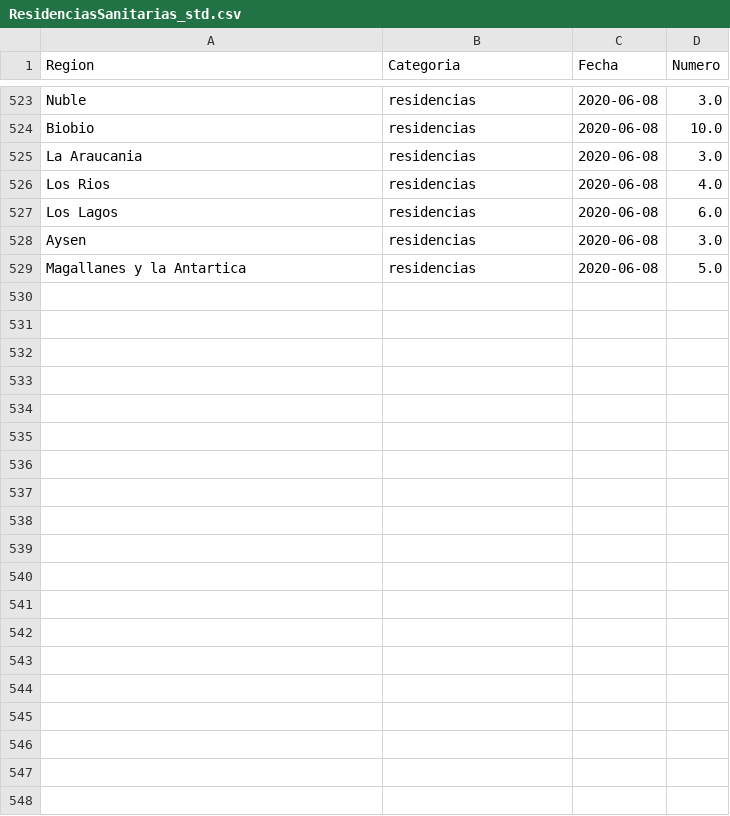
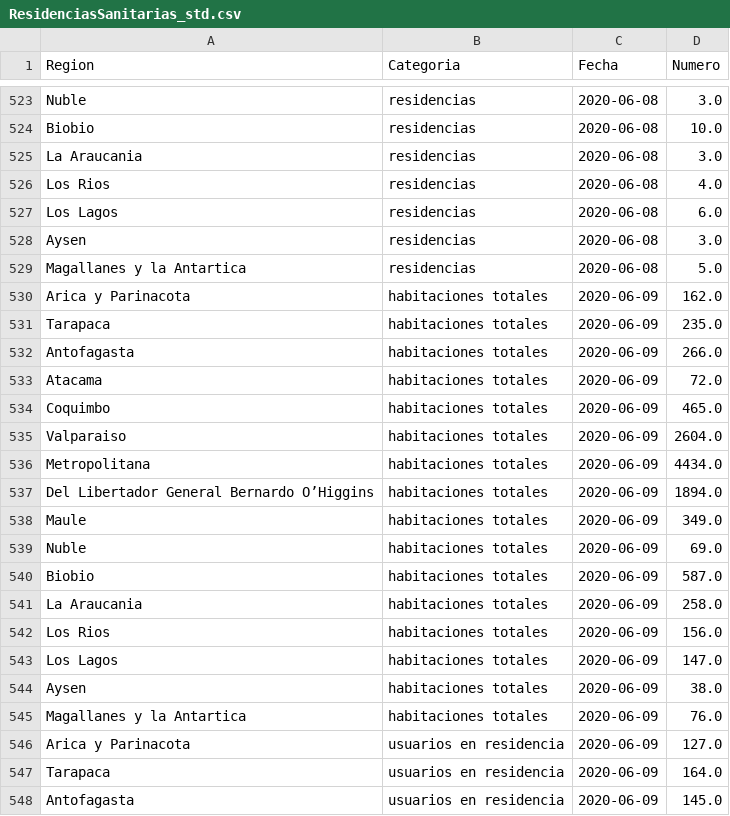
Before and after one commit to jaguridi/Datos-COVID19, a CSV file: output/producto36/ResidenciasSanitarias_std.csv, drawn as a sheet; only a part is shown, gaps mark what is left out; the diff covers the shown part only.

```diff
--- a/output/producto36/ResidenciasSanitarias_std.csv
+++ b/output/producto36/ResidenciasSanitarias_std.csv
@@ -529 +529,20 @@ Aysen,residencias,2020-06-08,3.0
 Magallanes y la Antartica,residencias,2020-06-08,5.0
+Arica y Parinacota,habitaciones totales,2020-06-09,162.0
+Tarapaca,habitaciones totales,2020-06-09,235.0
+Antofagasta,habitaciones totales,2020-06-09,266.0
+Atacama,habitaciones totales,2020-06-09,72.0
+Coquimbo,habitaciones totales,2020-06-09,465.0
+Valparaiso,habitaciones totales,2020-06-09,2604.0
+Metropolitana,habitaciones totales,2020-06-09,4434.0
+Del Libertador General Bernardo O’Higgins,habitaciones totales,2020-06-09,1894.0
+Maule,habitaciones totales,2020-06-09,349.0
+Nuble,habitaciones totales,2020-06-09,69.0
+Biobio,habitaciones totales,2020-06-09,587.0
+La Araucania,habitaciones totales,2020-06-09,258.0
+Los Rios,habitaciones totales,2020-06-09,156.0
+Los Lagos,habitaciones totales,2020-06-09,147.0
+Aysen,habitaciones totales,2020-06-09,38.0
+Magallanes y la Antartica,habitaciones totales,2020-06-09,76.0
+Arica y Parinacota,usuarios en residencia,2020-06-09,127.0
+Tarapaca,usuarios en residencia,2020-06-09,164.0
+Antofagasta,usuarios en residencia,2020-06-09,145.0
```
Also changed, not shown: 29 added rows elsewhere in this file, output/producto12/bulk/producto7.csv, output/producto17/PCREstablecimiento_std.csv, 39 other files.
